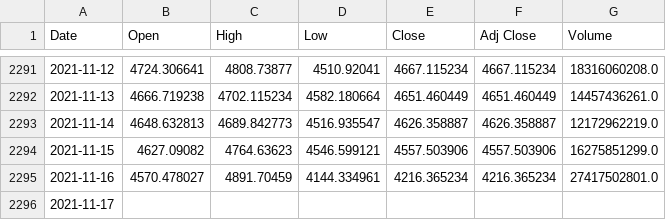
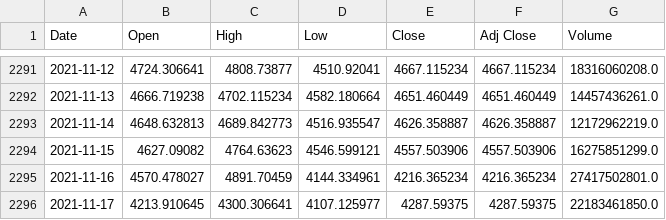
Before and after one commit to rulo96z/Crypto_Diversification_Analysis, a CSV file: Historical_Data/ETH-USD.csv, drawn as a sheet; only a part is shown, gaps mark what is left out.

```diff
--- a/Historical_Data/ETH-USD.csv
+++ b/Historical_Data/ETH-USD.csv
@@ -2295,2 +2295,2 @@ Date,Open,High,Low,Close,Adj Close,Volume
 2021-11-16,4570.478027,4891.70459,4144.334961,4216.365234,4216.365234,27417502801.0
-2021-11-17,,,,,,
+2021-11-17,4213.910645,4300.306641,4107.125977,4287.59375,4287.59375,22183461850.0
```
Also changed, not shown: Historical_Data/BCH-USD.csv, Historical_Data/BNB-USD.csv, 11 other files.
